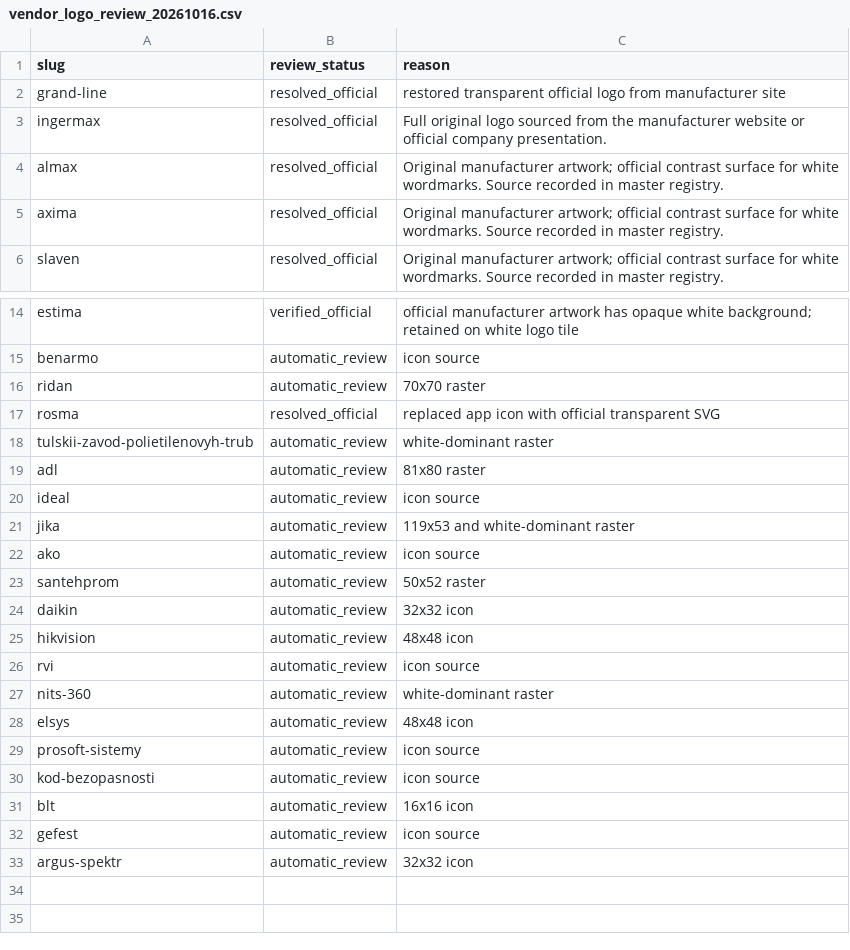
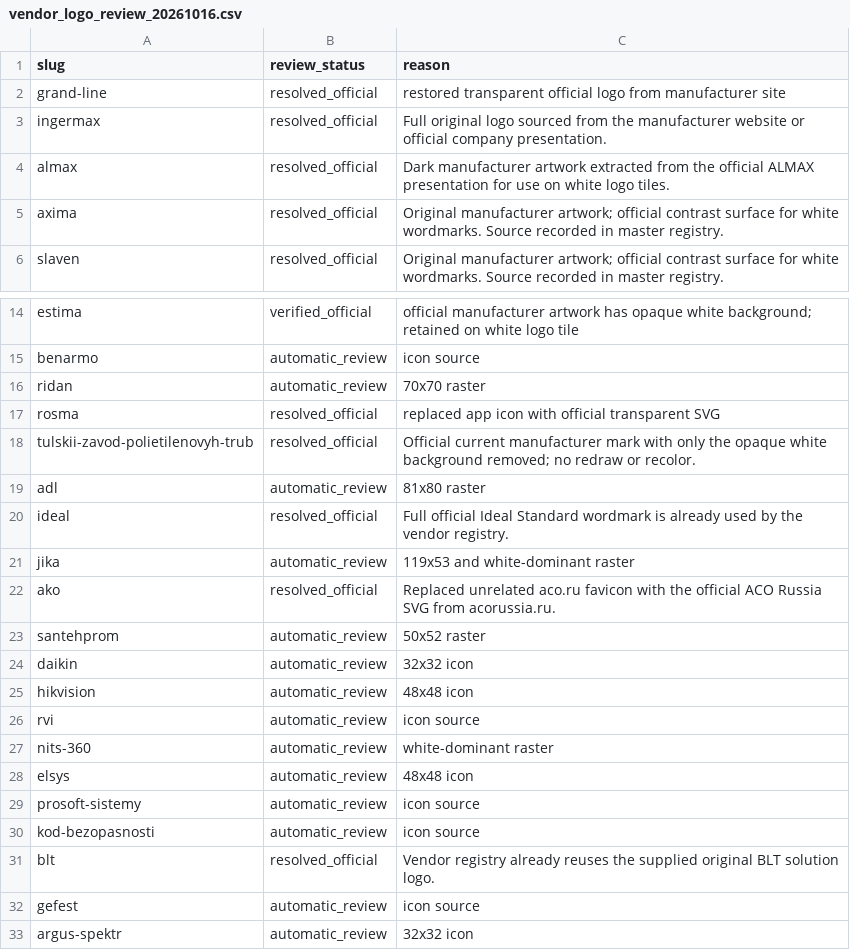
Before and after one commit to Artemka2302/pnp1, a CSV file: data_import/vendor_logo_review_20261016.csv, drawn as a sheet; only a part is shown, gaps mark what is left out.

```diff
--- a/data_import/vendor_logo_review_20261016.csv
+++ b/data_import/vendor_logo_review_20261016.csv
@@ -3,3 +3,3 @@ grand-line,resolved_official,restored transparent official logo from manufacture
 ingermax,resolved_official,Full original logo sourced from the manufacturer website or official company presentation.
-almax,resolved_official,Original manufacturer artwork; official contrast surface for white wordmarks. Source recorded in master registry.
+almax,resolved_official,Dark manufacturer artwork extracted from the official ALMAX presentation for use on white logo tiles.
 axima,resolved_official,Original manufacturer artwork; official contrast surface for white wordmarks. Source recorded in master registry.
@@ -17,7 +17,7 @@ ridan,automatic_review,70x70 raster
 rosma,resolved_official,replaced app icon with official transparent SVG
-tulskii-zavod-polietilenovyh-trub,automatic_review,white-dominant raster
+tulskii-zavod-polietilenovyh-trub,resolved_official,Official current manufacturer mark with only the opaque white background removed; no redraw or recolor.
 adl,automatic_review,81x80 raster
-ideal,automatic_review,icon source
+ideal,resolved_official,Full official Ideal Standard wordmark is already used by the vendor registry.
 jika,automatic_review,119x53 and white-dominant raster
-ako,automatic_review,icon source
+ako,resolved_official,Replaced unrelated aco.ru favicon with the official ACO Russia SVG from acorussia.ru.
 santehprom,automatic_review,50x52 raster
@@ -30,3 +30,3 @@ prosoft-sistemy,automatic_review,icon source
 kod-bezopasnosti,automatic_review,icon source
-blt,automatic_review,16x16 icon
+blt,resolved_official,Vendor registry already reuses the supplied original BLT solution logo.
 gefest,automatic_review,icon source
```
Also changed, not shown: data_import/catalog_vendor_map.csv, data_import/vendor_list_20261015.csv, 10 other files.
